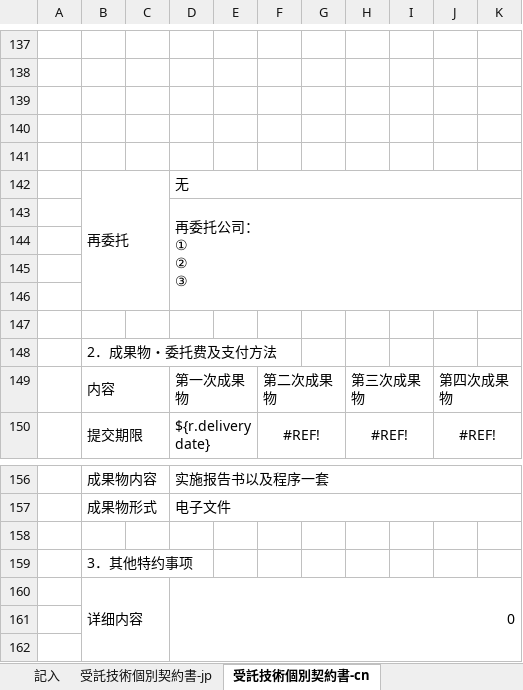
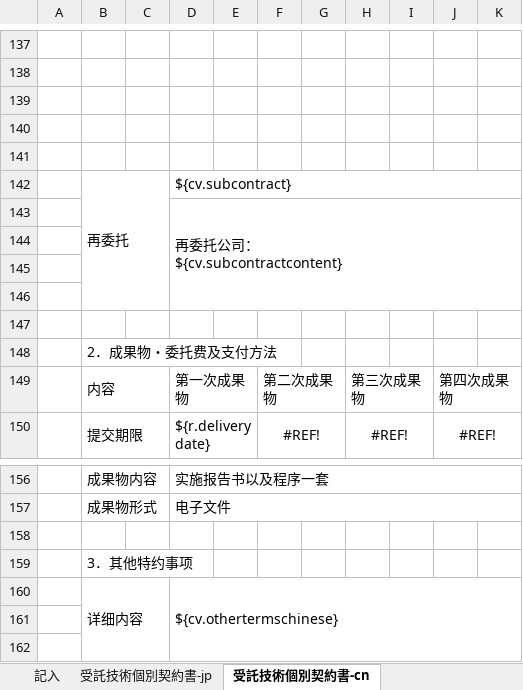
Before and after one commit to zhangtianciAnt/newparkcloud, an Excel workbook: controller/src/main/resources/jxls_templates/qiyueshu_shoutuo.xlsx, sheet 受託技術個別契約書-cn, drawn as a sheet; only a part is shown, gaps mark what is left out; values as stored, in another font and other column widths than the file's, no borders; ↵ is a line break in a cell; the diff names each change by its address in the sheet, - before the commit and + after, or states it on an @@ line.

```diff
--- a/controller/src/main/resources/jxls_templates/qiyueshu_shoutuo.xlsx (sheet 受託技術個別契約書-cn)
+++ b/controller/src/main/resources/jxls_templates/qiyueshu_shoutuo.xlsx (sheet 受託技術個別契約書-cn)
-D142: 无
+D142: ${cv.subcontract}
-D143: 再委托公司： ↵ ① ↵ ② ↵ ③
+D143: 再委托公司： ↵ ${cv.subcontractcontent}
-D160: 0
+D160: ${cv.othertermschinese}
```
Also changed, not shown: sheet 記入, controller/src/main/resources/jxls_templates/juecaishu_weituo.xlsx, 3 other files.
